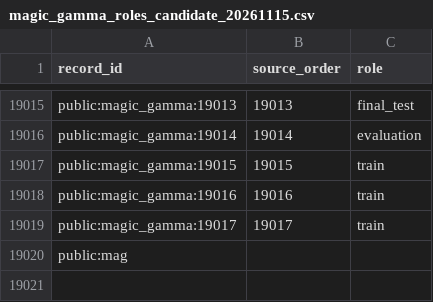
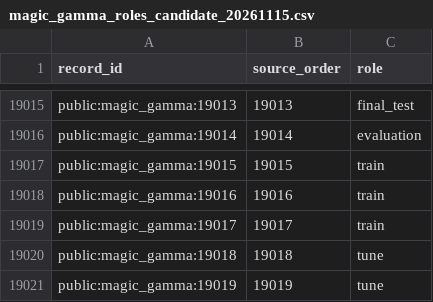
Before and after one commit to Dahyunnist/ZJU-Graduation-Project, a CSV file: reproduction/extension_candidates/broad_utility_v2_no_run/roles_candidate/magic_gamma_roles_candidate_20261115.csv, drawn as a sheet; only a part is shown, gaps mark what is left out; removed rows and columns are numbered as before the commit, all else as after; the diff names each change by its address in the sheet, - before the commit and + after, or states it on an @@ line.

Commit message:
fix: complete role candidate evidence transfer

```diff
--- a/reproduction/extension_candidates/broad_utility_v2_no_run/roles_candidate/magic_gamma_roles_candidate_20261115.csv
+++ b/reproduction/extension_candidates/broad_utility_v2_no_run/roles_candidate/magic_gamma_roles_candidate_20261115.csv
-row 19020: public:mag
+row 19020: public:magic_gamma:19018 | 19018 | tune
+row 19021: public:magic_gamma:19019 | 19019 | tune
```
Also changed, not shown: 2 other files.
